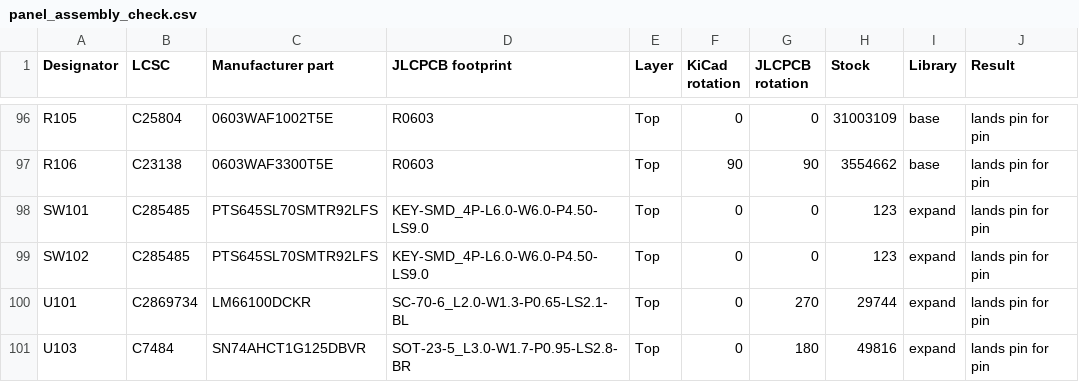
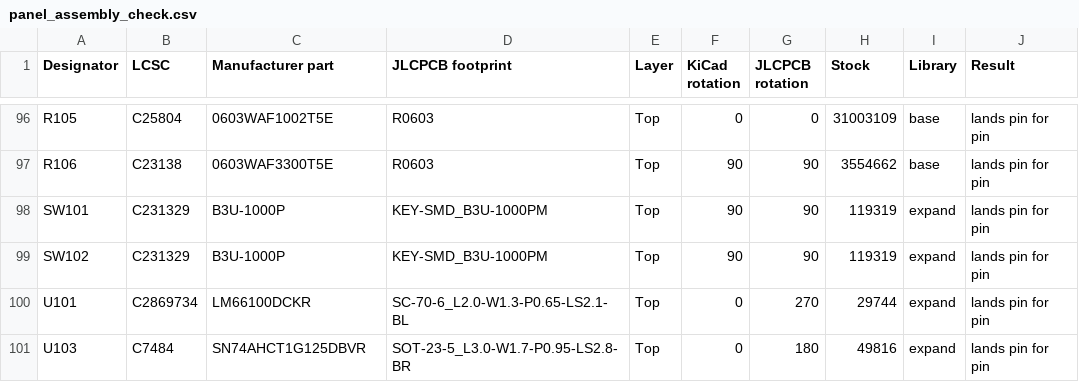
Before and after one commit to vbartusevicius/knx-dali-gateway, a CSV file: hardware/releases/v2/panel/panel_assembly_check.csv, drawn as a sheet; only a part is shown, gaps mark what is left out.

```diff
--- a/hardware/releases/v2/panel/panel_assembly_check.csv
+++ b/hardware/releases/v2/panel/panel_assembly_check.csv
@@ -97,4 +97,4 @@ R105,C25804,0603WAF1002T5E,R0603,Top,0,0,31003109,base,lands pin for pin
 R106,C23138,0603WAF3300T5E,R0603,Top,90,90,3554662,base,lands pin for pin
-SW101,C285485,PTS645SL70SMTR92LFS,KEY-SMD_4P-L6.0-W6.0-P4.50-LS9.0,Top,0,0,123,expand,lands pin for pin
-SW102,C285485,PTS645SL70SMTR92LFS,KEY-SMD_4P-L6.0-W6.0-P4.50-LS9.0,Top,0,0,123,expand,lands pin for pin
+SW101,C231329,B3U-1000P,KEY-SMD_B3U-1000PM,Top,90,90,119319,expand,lands pin for pin
+SW102,C231329,B3U-1000P,KEY-SMD_B3U-1000PM,Top,90,90,119319,expand,lands pin for pin
 U101,C2869734,LM66100DCKR,SC-70-6_L2.0-W1.3-P0.65-LS2.1-BL,Top,0,270,29744,expand,lands pin for pin
```
Also changed, not shown: hardware/releases/v2/panel/panel_bom_jlc.csv, hardware/releases/v2/panel/panel_cpl_jlc.csv, 50 other files.
